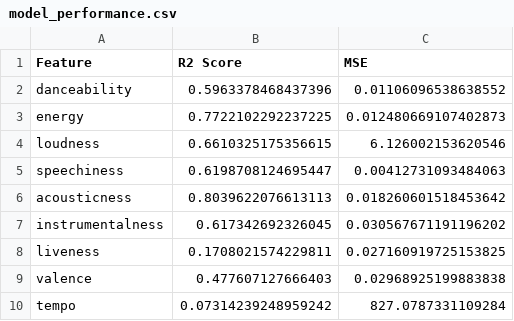
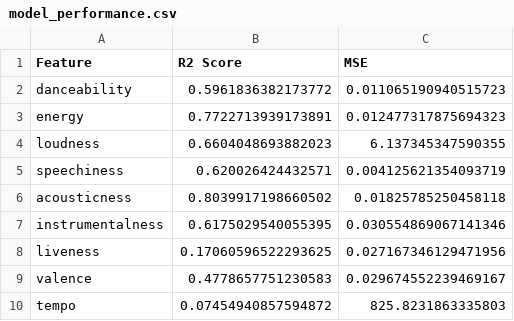
Before and after one commit to ExiledSpirit/music-embedding, a CSV file: audio-features-prediction-model/model_performance.csv, drawn as a sheet.

```diff
--- a/audio-features-prediction-model/model_performance.csv
+++ b/audio-features-prediction-model/model_performance.csv
@@ -1,10 +1,10 @@
 Feature,R2 Score,MSE
-danceability,0.5963378468437396,0.01106096538638552
-energy,0.7722102292237225,0.012480669107402873
-loudness,0.6610325175356615,6.126002153620546
-speechiness,0.6198708124695447,0.00412731093484063
-acousticness,0.8039622076613113,0.018260601518453642
-instrumentalness,0.617342692326045,0.030567671191196202
-liveness,0.1708021574229811,0.027160919725153825
-valence,0.477607127666403,0.02968925199883838
-tempo,0.07314239248959242,827.0787331109284
+danceability,0.5961836382173772,0.011065190940515723
+energy,0.7722713939173891,0.012477317875694323
+loudness,0.6604048693882023,6.137345347590355
+speechiness,0.620026424432571,0.004125621354093719
+acousticness,0.8039917198660502,0.01825785250458118
+instrumentalness,0.6175029540055395,0.030554869067141346
+liveness,0.17060596522293625,0.027167346129471956
+valence,0.4778657751230583,0.029674552239469167
+tempo,0.07454940857594872,825.8231863335803
```
Also changed, not shown: 11 other files.
